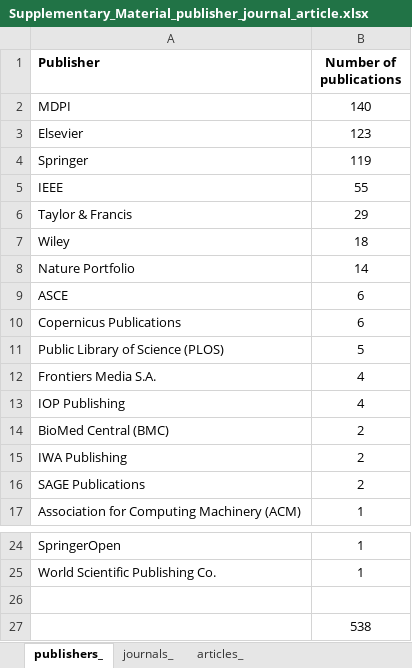
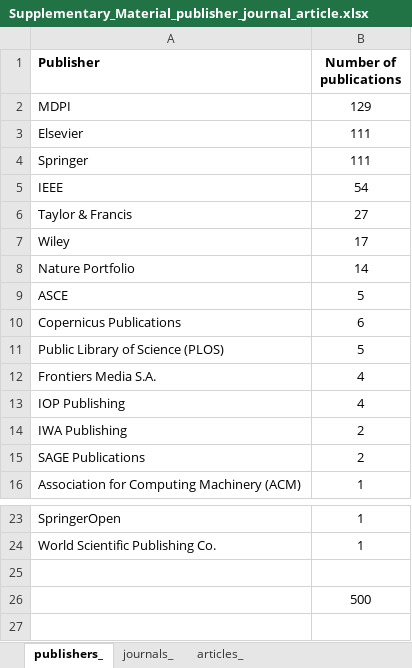
Before and after one commit to snmznurs/AI_DRM, an Excel workbook: Supplementary_Material_publisher_journal_article.xlsx, sheet publishers_, drawn as a sheet; only a part is shown, gaps mark what is left out; values as stored, in another font and other column widths than the file's, no borders; removed rows and columns are numbered as before the commit, all else as after; the diff names each change by its address in the sheet, - before the commit and + after, or states it on an @@ line.

```diff
--- a/Supplementary_Material_publisher_journal_article.xlsx (sheet publishers_)
+++ b/Supplementary_Material_publisher_journal_article.xlsx (sheet publishers_)
-B2 (Number of publications): 140
+B2 (Number of publications): 129
-B3 (Number of publications): 123
+B3 (Number of publications): 111
-B4 (Number of publications): 119
+B4 (Number of publications): 111
-B5 (Number of publications): 55
+B5 (Number of publications): 54
-B6 (Number of publications): 29
+B6 (Number of publications): 27
-B7 (Number of publications): 18
+B7 (Number of publications): 17
-B9 (Number of publications): 6
+B9 (Number of publications): 5
-row 14: BioMed Central (BMC) | 2
-B26 (Number of publications): 538
+B26 (Number of publications): 500
```
Also changed, not shown: sheet articles_, sheet journals_, 1 other file.
